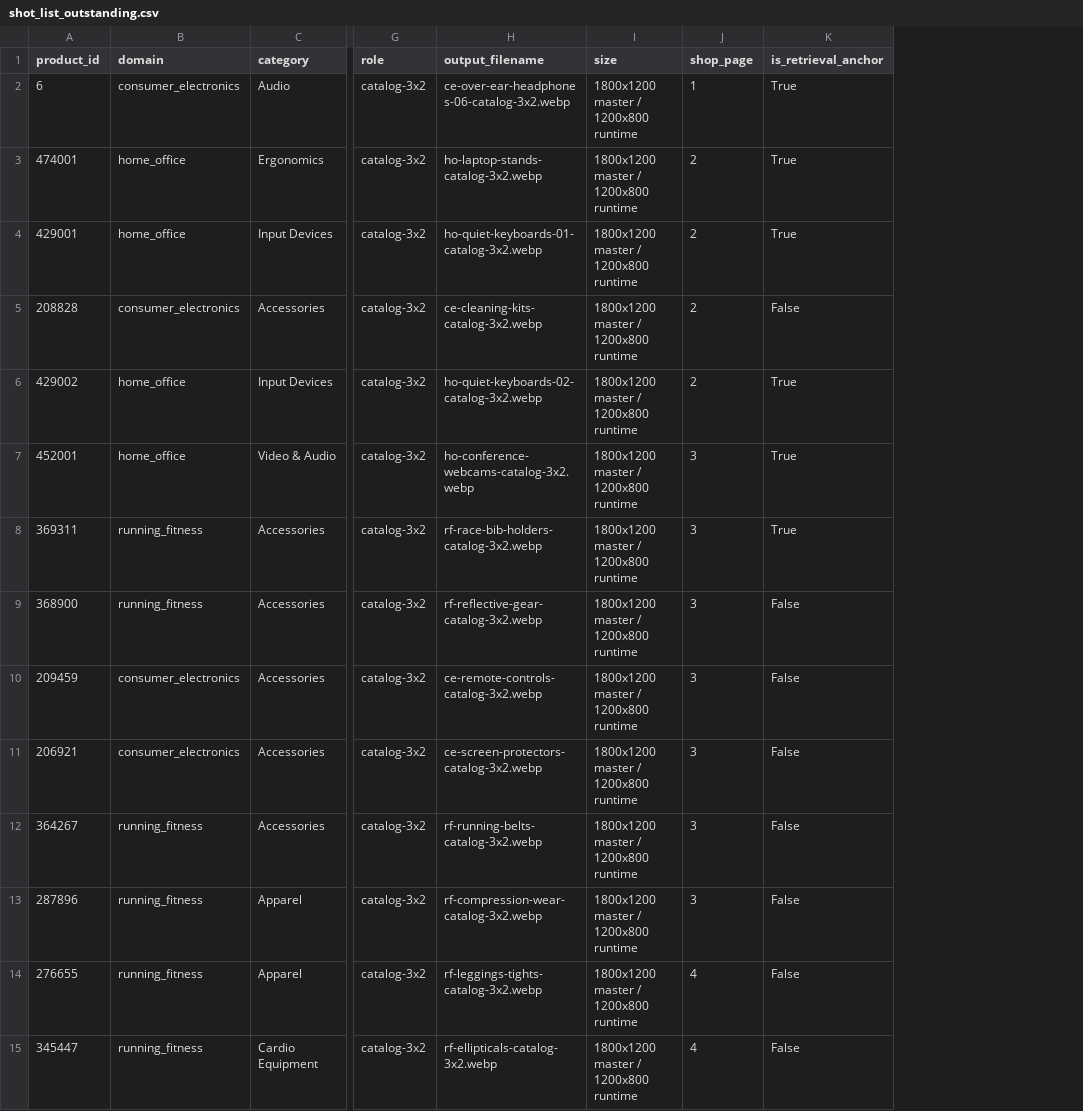
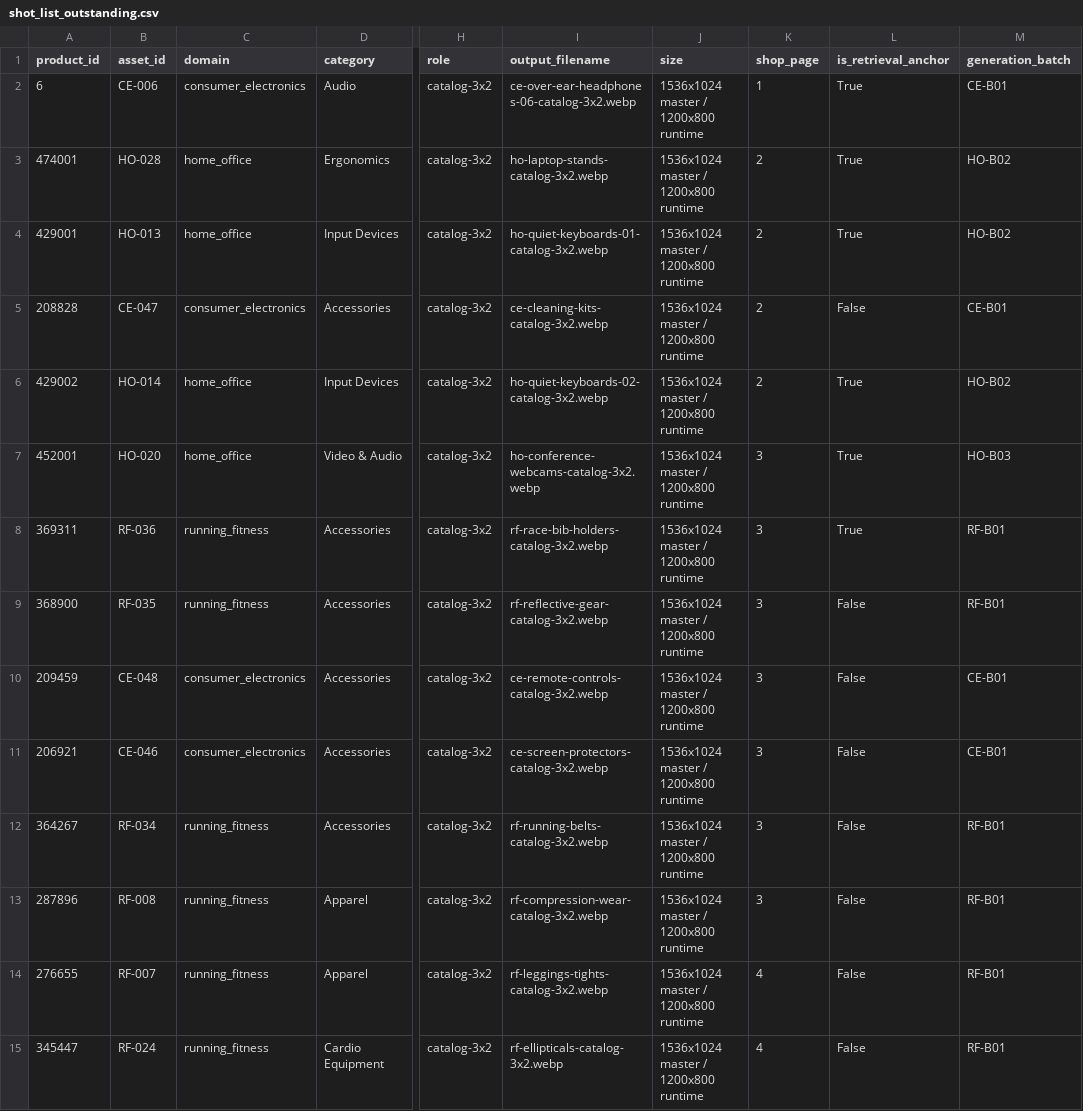
Before and after one commit to aws-samples/sample-agentic-hybrid-retrieval-aurora-postgresql, a CSV file: data/media/shot_list_outstanding.csv, drawn as a sheet; only a part is shown, gaps mark what is left out; addresses are those after the commit; the diff covers the shown part only; the diff names each change by its address in the sheet, - before the commit and + after, or states it on an @@ line.

Commit message:
Complete Mosaic catalog runtime and workshop bootstrap

```diff
--- a/data/media/shot_list_outstanding.csv
+++ b/data/media/shot_list_outstanding.csv
+column B (asset_id), rows 2-15: CE-006 | HO-028 | HO-013 | CE-047 | HO-014 | HO-020 | RF-036 | RF-035 | CE-048 | CE-046 | RF-034 | RF-008 | RF-007 | RF-024
+column M (generation_batch), rows 2-15: CE-B01 | HO-B02 | HO-B02 | CE-B01 | HO-B02 | HO-B03 | RF-B01 | RF-B01 | CE-B01 | CE-B01 | RF-B01 | RF-B01 | RF-B01 | RF-B01
-J2:J15 (size): 1800x1200 master / 1200x800 runtime
+J2:J15 (size): 1536x1024 master / 1200x800 runtime
```
Also changed, not shown: 62 edited cells elsewhere in this file, 45 other files.
